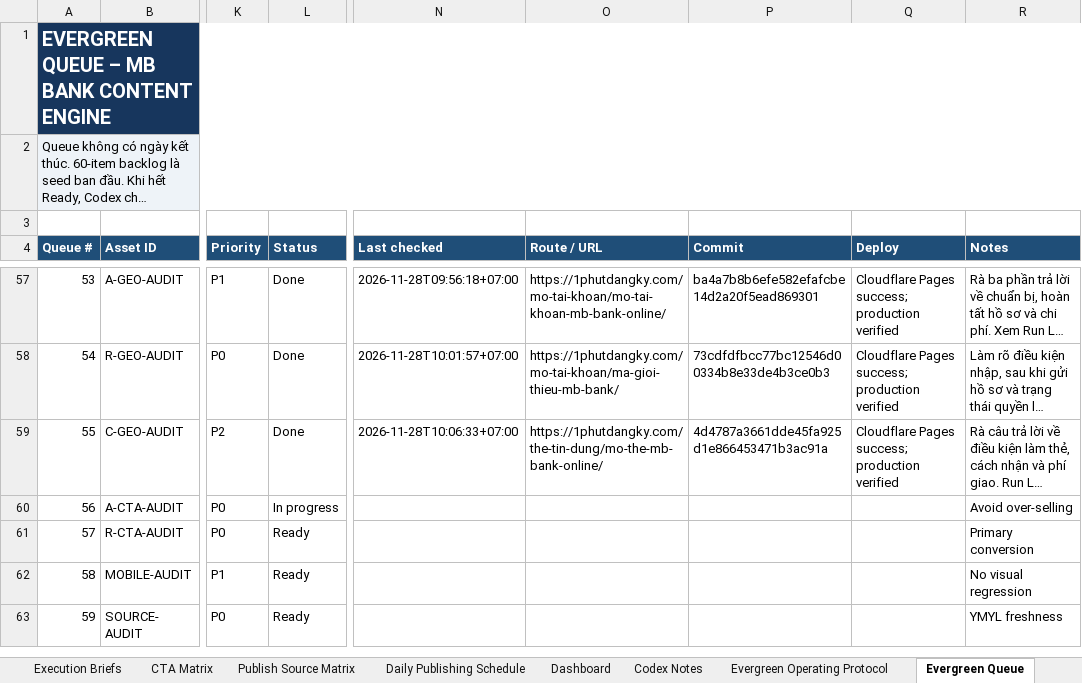
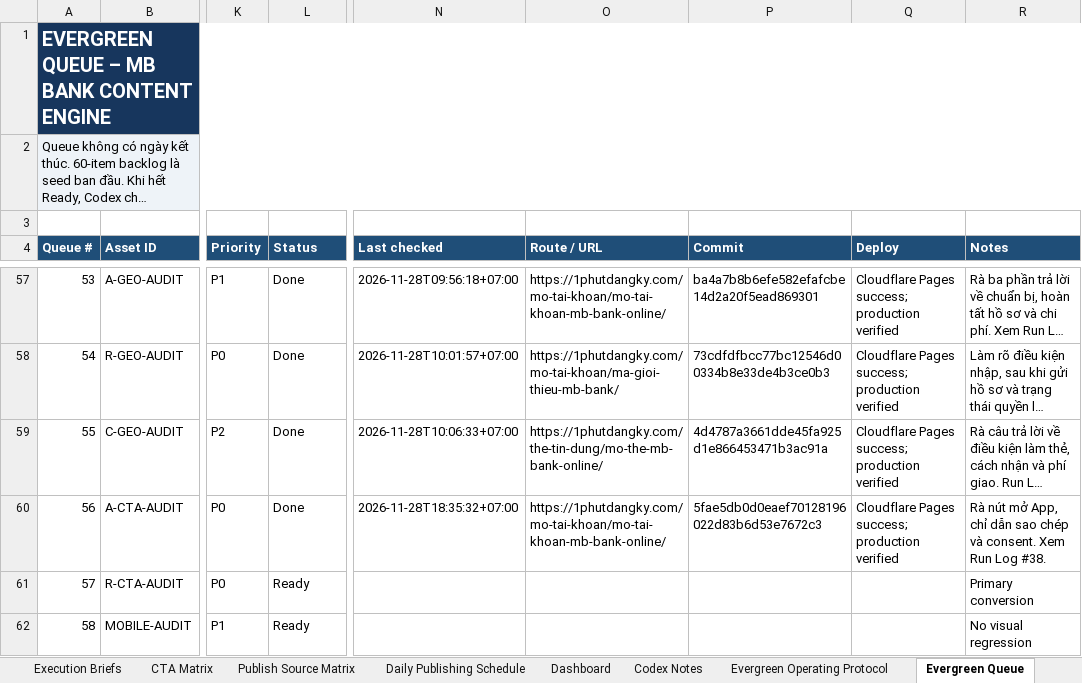
Before and after one commit to vothanhphatsocial/1phutdangky, an Excel workbook: docs/content/1phutdangky_MB_Bank_Evergreen_Content_Engine.xlsx, sheet Evergreen Queue, drawn as a sheet; only a part is shown, gaps mark what is left out; the shorter side is filled out with more unchanged rows; long unchanged cells end in …; values as stored, in another font and other column widths than the file's, no borders; conditional formats and table styles not drawn; the diff names each change by its address in the sheet, - before the commit and + after, or states it on an @@ line.

Commit message:
chore(content): record verified MB account CTA audit

```diff
--- a/docs/content/1phutdangky_MB_Bank_Evergreen_Content_Engine.xlsx (sheet Evergreen Queue)
+++ b/docs/content/1phutdangky_MB_Bank_Evergreen_Content_Engine.xlsx (sheet Evergreen Queue)
-L60 (Status): In progress
+L60 (Status): Done
-N60 (Last checked): (empty)
+N60 (Last checked): 2026-11-28T18:35:32+07:00
-O60 (Route / URL): (empty)
+O60 (Route / URL): https://1phutdangky.com/mo-tai-khoan/mo-tai-khoan-mb-bank-online/
-P60 (Commit): (empty)
+P60 (Commit): 5fae5db0d0eaef70128196022d83b6d53e7672c3
-Q60 (Deploy): (empty)
+Q60 (Deploy): Cloudflare Pages success; production verified
-R60 (Notes): Avoid over-selling
+R60 (Notes): Rà nút mở App, chỉ dẫn sao chép và consent. Xem Run Log #38.
```
Also changed, not shown: sheet Run Log.
